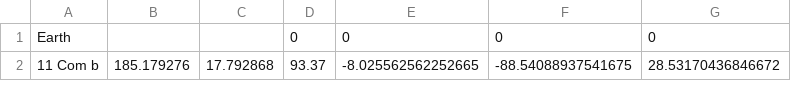
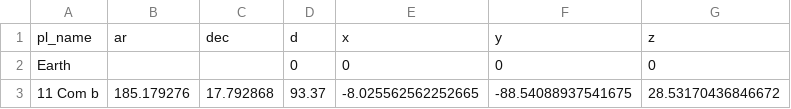
Before and after one commit to projeto-de-algoritmos/Greed_Prim-Exoplanets, a CSV file: pre-processing/planets_xyz_values.csv, drawn as a sheet; only a part is shown.

```diff
--- a/pre-processing/planets_xyz_values.csv
+++ b/pre-processing/planets_xyz_values.csv
@@ -1 +1,2 @@
+pl_name,ar,dec,d,x,y,z
 Earth,,,0,0,0,0
```
Also changed, not shown: 3 other files.
